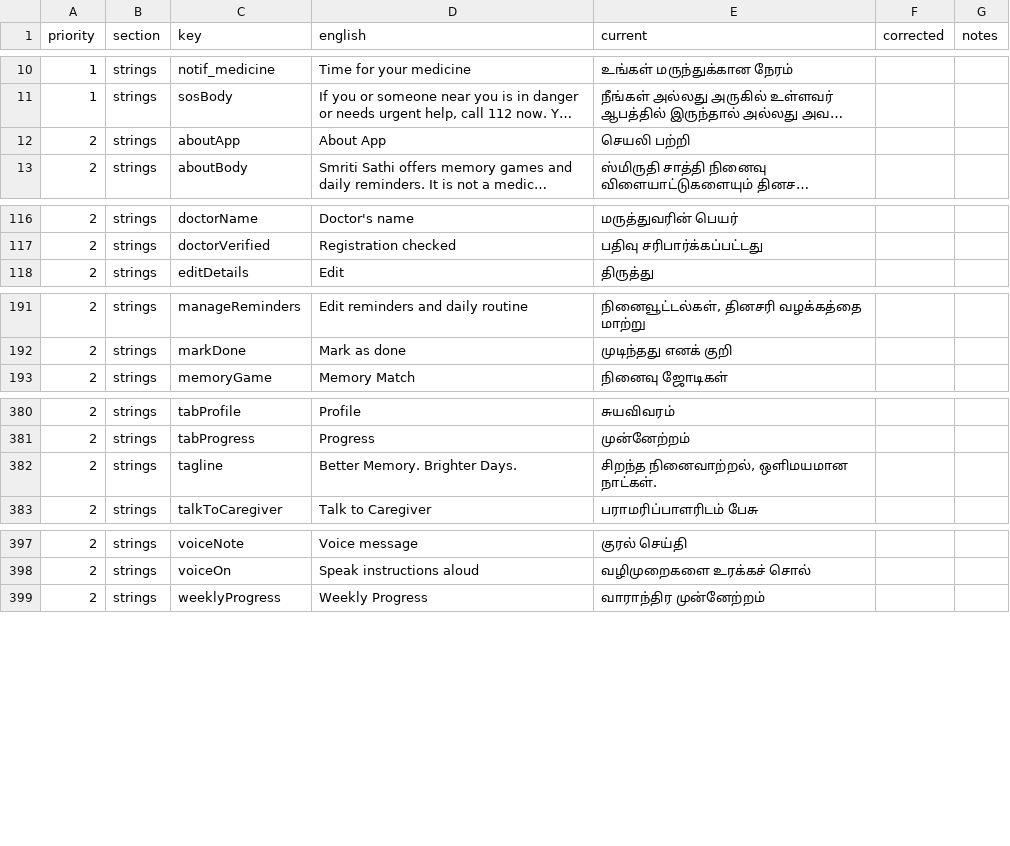
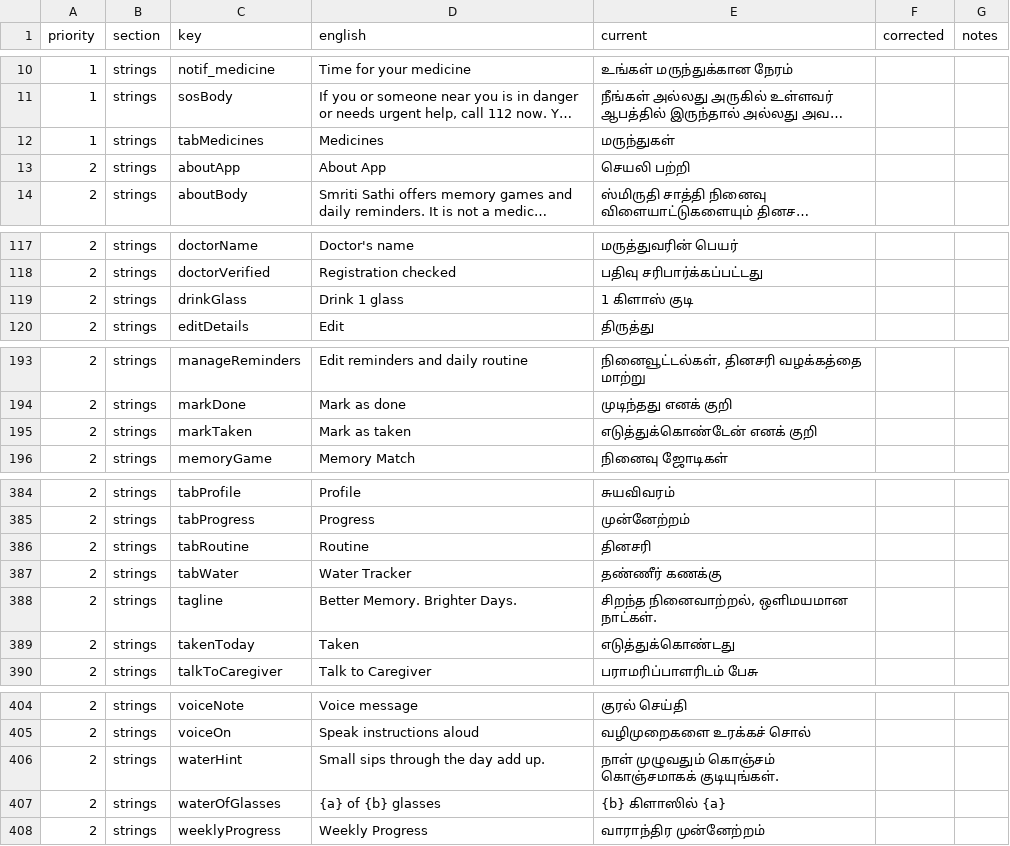
Before and after one commit to StutiGupta291105/SmritiSaathi, a CSV file: translation_review/ta.csv, drawn as a sheet; only a part is shown, gaps mark what is left out; long unchanged cells end in …; the diff covers the shown part only; the diff names each change by its address in the sheet, - before the commit and + after, or states it on an @@ line.

```diff
--- a/translation_review/ta.csv
+++ b/translation_review/ta.csv
+row 12: 1 | strings | tabMedicines | Medicines | மருந்துகள்
+row 119: 2 | strings | drinkGlass | Drink 1 glass | 1 கிளாஸ் குடி
+row 195: 2 | strings | markTaken | Mark as taken | எடுத்துக்கொண்டேன் எனக் குறி
+row 386: 2 | strings | tabRoutine | Routine | தினசரி
+row 387: 2 | strings | tabWater | Water Tracker | தண்ணீர் கணக்கு
+row 389: 2 | strings | takenToday | Taken | எடுத்துக்கொண்டது
+row 406: 2 | strings | waterHint | Small sips through the day add up. | நாள் முழுவதும் கொஞ்சம் கொஞ்சமாகக் குடியுங்கள்.
+row 407: 2 | strings | waterOfGlasses | {a} of {b} glasses | {b} கிளாஸில் {a}
```
Also changed, not shown: 1 added row elsewhere in this file, translation_review/kn.csv, translation_review/ml.csv, 50 other files.
